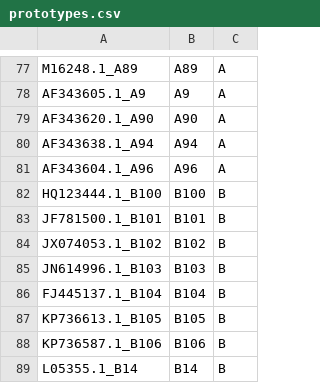
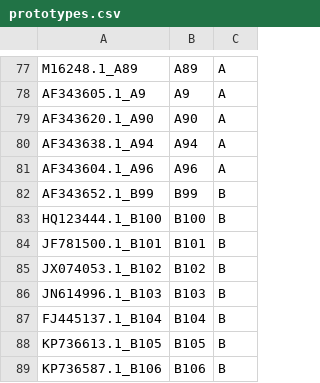
Before and after one commit to omicscodeathon/rhinotype, a CSV file: data/prototypes.csv, drawn as a sheet; only a part is shown, gaps mark what is left out; the shorter side is filled out with more unchanged rows; the diff names each change by its address in the sheet, - before the commit and + after, or states it on an @@ line.

```diff
--- a/data/prototypes.csv
+++ b/data/prototypes.csv
+row 82: AF343652.1_B99 | B99 | B
```
Also changed, not shown: 8 other files.
